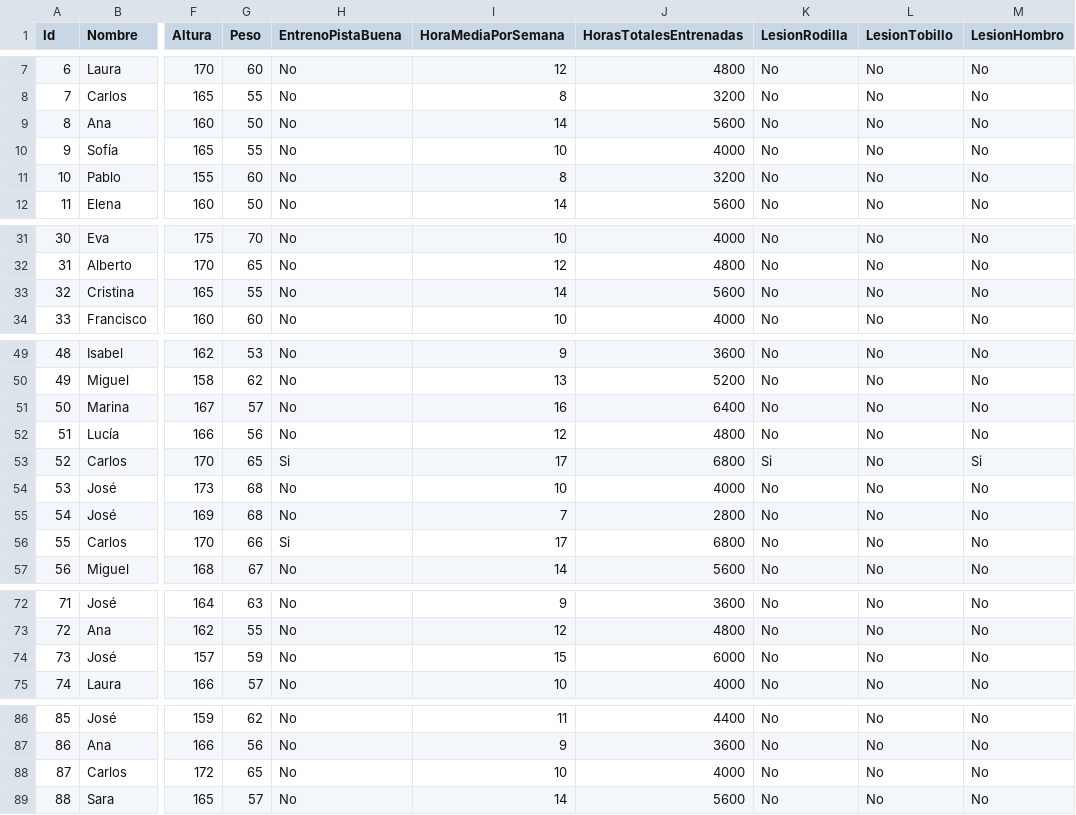
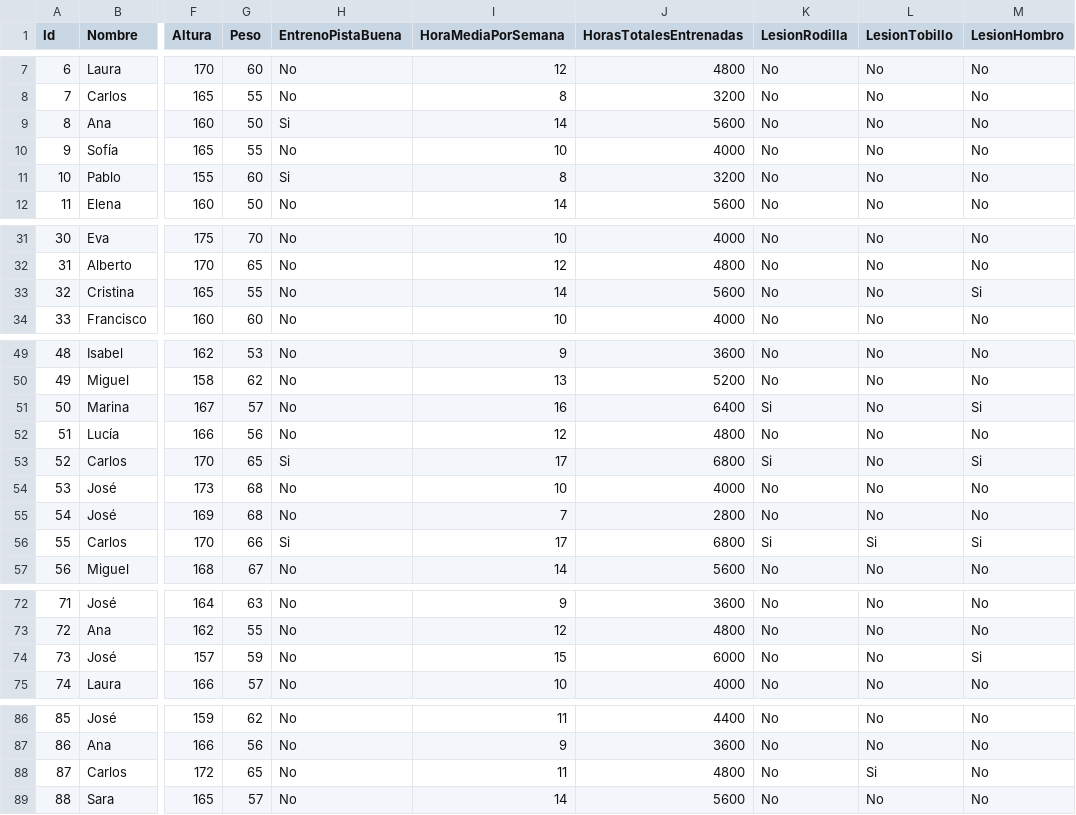
Before and after one commit to SrWolfMoon/TFM, a CSV file: datos_entrenamiento.csv, drawn as a sheet; only a part is shown, gaps mark what is left out; the diff names each change by its address in the sheet, - before the commit and + after, or states it on an @@ line.

```diff
--- a/datos_entrenamiento.csv
+++ b/datos_entrenamiento.csv
-H9 (EntrenoPistaBuena): No
+H9 (EntrenoPistaBuena): Si
-H11 (EntrenoPistaBuena): No
+H11 (EntrenoPistaBuena): Si
-M33 (LesionHombro): No
+M33 (LesionHombro): Si
-K51 (LesionRodilla): No
+K51 (LesionRodilla): Si
-M51 (LesionHombro): No
+M51 (LesionHombro): Si
-K56 (LesionRodilla): No
+K56 (LesionRodilla): Si
-L56 (LesionTobillo): No
+L56 (LesionTobillo): Si
-M56 (LesionHombro): No
+M56 (LesionHombro): Si
-M74 (LesionHombro): No
+M74 (LesionHombro): Si
-I88 (HoraMediaPorSemana): 10
+I88 (HoraMediaPorSemana): 11
-J88 (HorasTotalesEntrenadas): 4000
+J88 (HorasTotalesEntrenadas): 4800
-L88 (LesionTobillo): No
+L88 (LesionTobillo): Si
```
Also changed, not shown: 3 other files.
